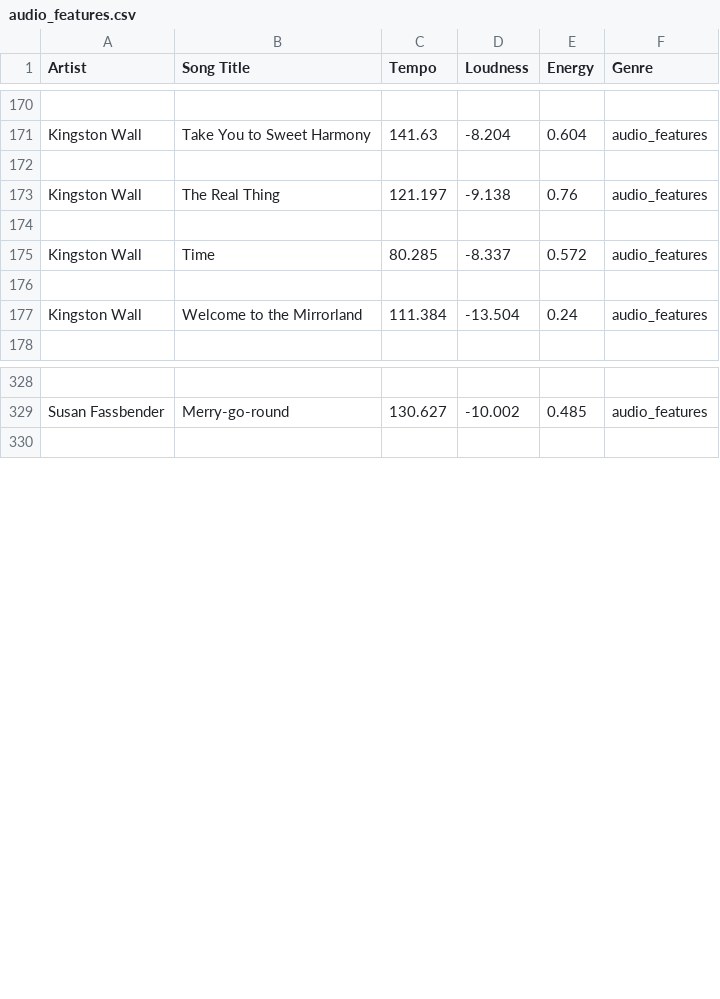
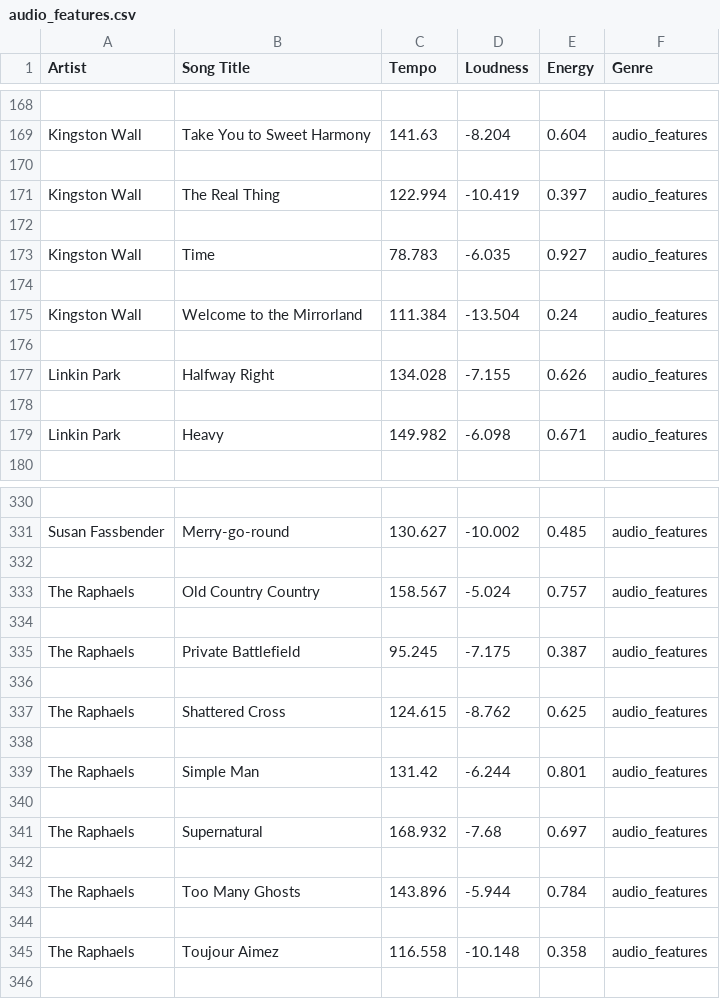
Before and after one commit to Sedce/Thesis, a CSV file: Python/audio_features.csv, drawn as a sheet; only a part is shown, gaps mark what is left out; addresses are those after the commit; the diff covers the shown part only; the diff names each change by its address in the sheet, - before the commit and + after, or states it on an @@ line.

Commit message:
Renamed Artists

```diff
--- a/Python/audio_features.csv
+++ b/Python/audio_features.csv
-C171 (Tempo): 121.197
+C171 (Tempo): 122.994
-D171 (Loudness): -9.138
+D171 (Loudness): -10.419
-E171 (Energy): 0.76
+E171 (Energy): 0.397
-C173 (Tempo): 80.285
+C173 (Tempo): 78.783
-D173 (Loudness): -8.337
+D173 (Loudness): -6.035
-E173 (Energy): 0.572
+E173 (Energy): 0.927
+row 176: (empty)
+row 177: Linkin Park | Halfway Right | 134.028 | -7.155 | 0.626 | audio_features
+row 178: (empty)
+row 179: Linkin Park | Heavy | 149.982 | -6.098 | 0.671 | audio_features
+row 332: (empty)
+row 333: The Raphaels | Old Country Country | 158.567 | -5.024 | 0.757 | audio_features
+row 334: (empty)
+row 335: The Raphaels | Private Battlefield | 95.245 | -7.175 | 0.387 | audio_features
+row 336: (empty)
+row 337: The Raphaels | Shattered Cross | 124.615 | -8.762 | 0.625 | audio_features
+row 338: (empty)
+row 339: The Raphaels | Simple Man | 131.42 | -6.244 | 0.801 | audio_features
+row 340: (empty)
+row 341: The Raphaels | Supernatural | 168.932 | -7.68 | 0.697 | audio_features
+row 342: (empty)
+row 343: The Raphaels | Too Many Ghosts | 143.896 | -5.944 | 0.784 | audio_features
+row 344: (empty)
+row 345: The Raphaels | Toujour Aimez | 116.558 | -10.148 | 0.358 | audio_features
```
Also changed, not shown: 7 added rows, 9 removed rows and 19 edited cells elsewhere in this file, Python/songs_parts.csv, 37 other files.
